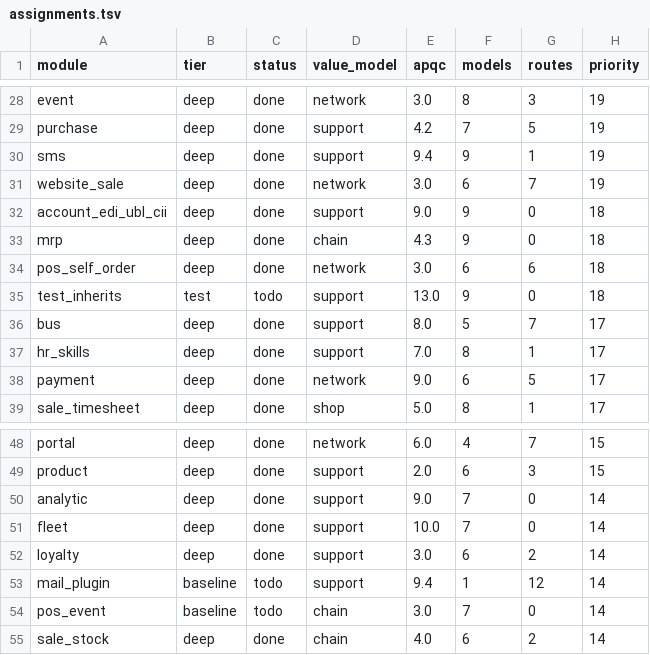
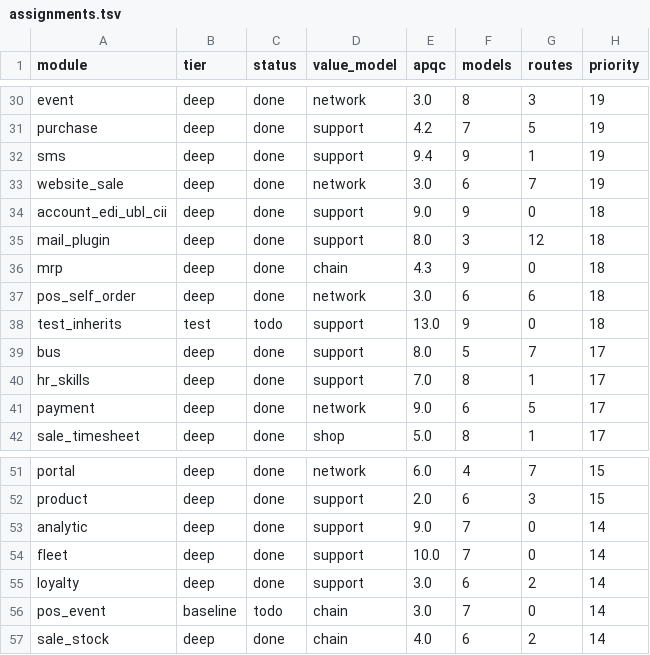
Before and after one commit to ahmed5050it-spec/odoo, a TSV file: doc/revres/assignments.tsv, drawn as a sheet; only a part is shown, gaps mark what is left out; removed rows and columns are numbered as before the commit, all else as after; the diff covers the shown part only; the diff names each change by its address in the sheet, - before the commit and + after, or states it on an @@ line.

```diff
--- a/doc/revres/assignments.tsv
+++ b/doc/revres/assignments.tsv
+row 35: mail_plugin | deep | done | support | 8.0 | 3 | 12 | 18
-row 53: mail_plugin | baseline | todo | support | 9.4 | 1 | 12 | 14
```
Also changed, not shown: 4 added rows and 4 removed rows elsewhere in this file, doc/revres/rollup.tsv, 12 other files.
